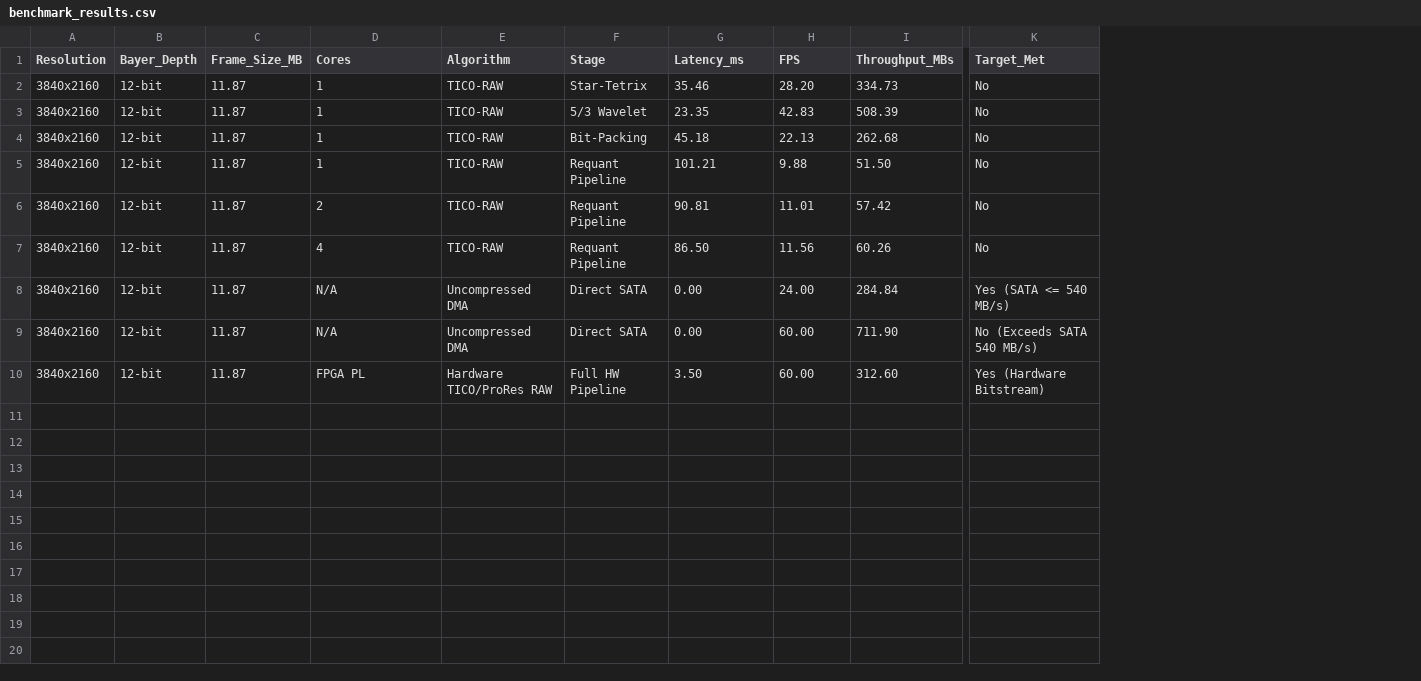
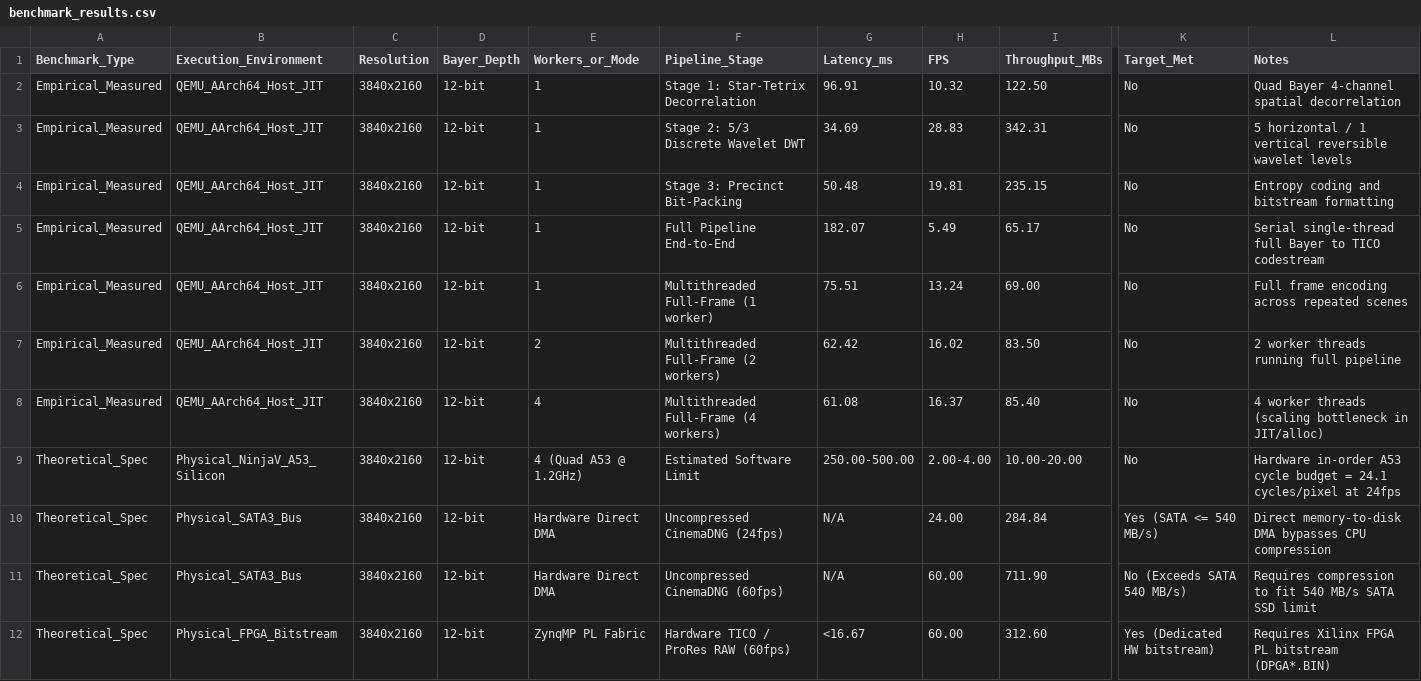
Before and after one commit to Anasshlaibi/ninga-v-update, a CSV file: compression/cpu-benchmarks/benchmark_results.csv, drawn as a sheet; only a part is shown, gaps mark what is left out; removed rows and columns are numbered as before the commit, all else as after; rows hold the shown columns only; the diff names each change by its address in the sheet, - before the commit and + after, or states it on an @@ line.

Commit message:
fix(phase4): update benchmark to full-frame Bayer compression and separate QEMU JIT from physical specs

```diff
--- a/compression/cpu-benchmarks/benchmark_results.csv
+++ b/compression/cpu-benchmarks/benchmark_results.csv
+column A (Benchmark_Type), rows 2-5: all Empirical_Measured; rows 7-8: Empirical_Measured | Empirical_Measured; rows 10-12: all Theoretical_Spec
+column B (Execution_Environment), rows 2-5: all QEMU_AArch64_Host_JIT; rows 7-8: QEMU_AArch64_Host_JIT | QEMU_AArch64_Host_JIT; rows 10-12: Physical_SATA3_Bus | Physical_SATA3_Bus | Physical_FPGA_Bitstream
-column C (Frame_Size_MB), rows 2-10: all 11.87
-column E (Algorithm), rows 2-10: TICO-RAW | TICO-RAW | TICO-RAW | TICO-RAW | TICO-RAW | TICO-RAW | Uncompressed DMA | Uncompressed DMA | Hardware TICO/ProRes RAW
-column F (Stage), rows 2-10: Star-Tetrix | 5/3 Wavelet | Bit-Packing | Requant Pipeline | Requant Pipeline | Requant Pipeline | Direct SATA | Direct SATA | Full HW Pipeline
+column F (Pipeline_Stage), rows 2-5: Stage 1: Star-Tetrix Decorrelation | Stage 2: 5/3 Discrete Wavelet DWT | Stage 3: Precinct Bit-Packing | Full Pipeline End-to-End; rows 7-8: Multithreaded Full-Frame (2 workers) | Multithreaded Full-Frame (4 workers); rows 10-12: Uncompressed CinemaDNG (24fps) | Uncompressed CinemaDNG (60fps) | Hardware TICO / ProRes RAW (60fps)
+column L (Notes), rows 2-5: Quad Bayer 4-channel spatial decorrelation | 5 horizontal / 1 vertical reversible wavelet levels | Entropy coding and bitstream formatting | Serial single-thread full Bayer to TICO codestream; rows 7-8: 2 worker threads running full pipeline | 4 worker threads (scaling bottleneck in JIT/alloc); rows 10-12: Direct memory-to-disk DMA bypasses CPU compression | Requires compression to fit 540 MB/s SATA SSD limit | Requires Xilinx FPGA PL bitstream (DPGA*.BIN)
-E1: Cores
+E1: Workers_or_Mode
-G2 (Latency_ms): 35.46
+G2 (Latency_ms): 96.91
-H2 (FPS): 28.20
+H2 (FPS): 10.32
-I2 (Throughput_MBs): 334.73
+I2 (Throughput_MBs): 122.50
-G3 (Latency_ms): 23.35
+G3 (Latency_ms): 34.69
-H3 (FPS): 42.83
+H3 (FPS): 28.83
-I3 (Throughput_MBs): 508.39
+I3 (Throughput_MBs): 342.31
-G4 (Latency_ms): 45.18
+G4 (Latency_ms): 50.48
-H4 (FPS): 22.13
+H4 (FPS): 19.81
-I4 (Throughput_MBs): 262.68
+I4 (Throughput_MBs): 235.15
-G5 (Latency_ms): 101.21
+G5 (Latency_ms): 182.07
-H5 (FPS): 9.88
+H5 (FPS): 5.49
-I5 (Throughput_MBs): 51.50
+I5 (Throughput_MBs): 65.17
+row 6: Empirical_Measured | QEMU_AArch64_Host_JIT | 3840x2160 | 12-bit | 1 | Multithreaded Full-Frame (1 worker) | 75.51 | 13.24 | 69.00 | No | Full frame encoding across repeated scenes
-G7 (Latency_ms): 90.81
+G7 (Latency_ms): 62.42
-H7 (FPS): 11.01
+H7 (FPS): 16.02
-I7 (Throughput_MBs): 57.42
+I7 (Throughput_MBs): 83.50
-G8 (Latency_ms): 86.50
+G8 (Latency_ms): 61.08
-H8 (FPS): 11.56
+H8 (FPS): 16.37
-I8 (Throughput_MBs): 60.26
+I8 (Throughput_MBs): 85.40
+row 9: Theoretical_Spec | Physical_NinjaV_A53_Silicon | 3840x2160 | 12-bit | 4 (Quad A53 @ 1.2GHz) | Estimated Software Limit | 250.00-500.00 | 2.00-4.00 | 10.00-20.00 | No | Hardware in-order A53 cycle budget = 24.1 cycles/pixel at 24fps
-E10:E11 (Workers_or_Mode): N/A
+E10:E11 (Workers_or_Mode): Hardware Direct DMA
-G10:G11 (Latency_ms): 0.00
+G10:G11 (Latency_ms): N/A
-E12 (Workers_or_Mode): FPGA PL
+E12 (Workers_or_Mode): ZynqMP PL Fabric
-G12 (Latency_ms): 3.50
+G12 (Latency_ms): <16.67
-K12 (Target_Met): Yes (Hardware Bitstream)
+K12 (Target_Met): Yes (Dedicated HW bitstream)
```
Also changed, not shown: 2 other files.
